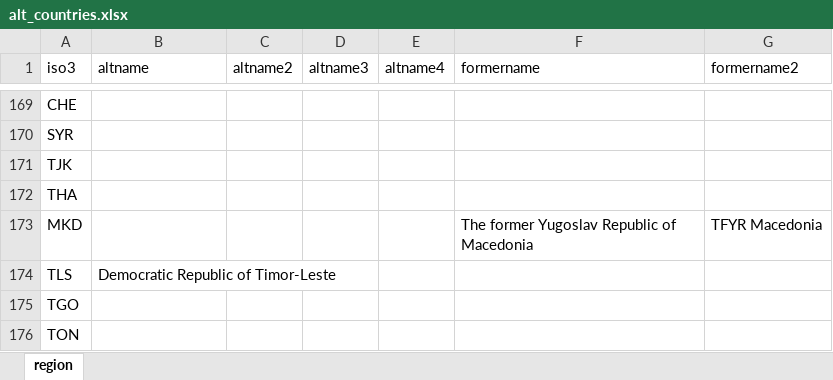
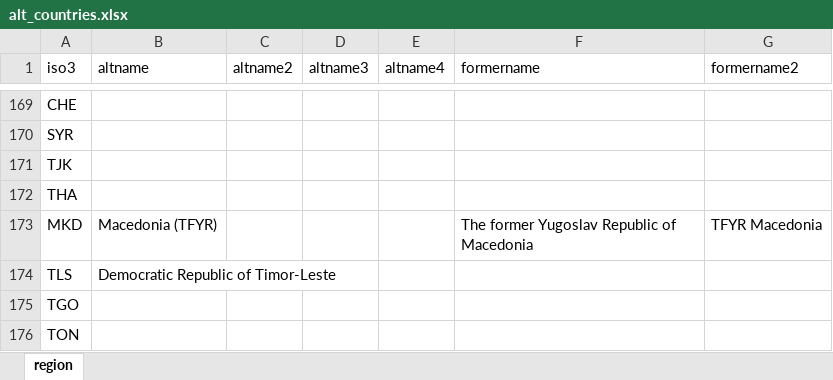
Before and after one commit to gpw13/whoville, an Excel workbook: data-raw/alt_countries.xlsx, sheet region, drawn as a sheet; only a part is shown, gaps mark what is left out; values as stored, in another font and other column widths than the file's, no borders; the diff names each change by its address in the sheet, - before the commit and + after, or states it on an @@ line.

Commit message:
Add "Macedonia (TFYR)" to altnames

```diff
--- a/data-raw/alt_countries.xlsx (sheet region)
+++ b/data-raw/alt_countries.xlsx (sheet region)
-B173 (altname): (empty)
+B173 (altname): Macedonia (TFYR)
```
Also changed, not shown: 1 other file.
